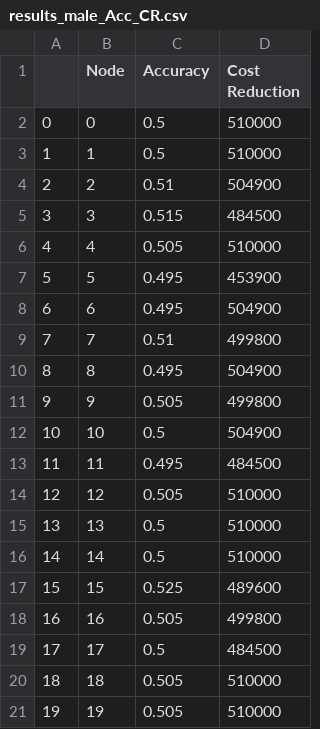
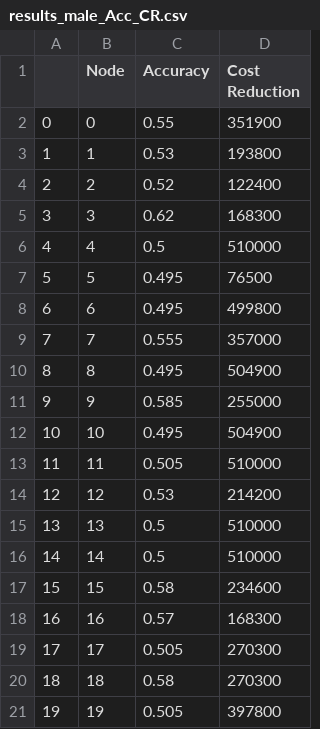
Before and after one commit to stormq4/Thesis_BaIP_storm, a CSV file: results/results_male_Acc_CR.csv, drawn as a sheet.

```diff
--- a/results/results_male_Acc_CR.csv
+++ b/results/results_male_Acc_CR.csv
@@ -1,21 +1,21 @@
 ,Node,Accuracy,Cost Reduction
-0,0,0.5,510000
-1,1,0.5,510000
-2,2,0.51,504900
-3,3,0.515,484500
-4,4,0.505,510000
-5,5,0.495,453900
-6,6,0.495,504900
-7,7,0.51,499800
+0,0,0.55,351900
+1,1,0.53,193800
+2,2,0.52,122400
+3,3,0.62,168300
+4,4,0.5,510000
+5,5,0.495,76500
+6,6,0.495,499800
+7,7,0.555,357000
 8,8,0.495,504900
-9,9,0.505,499800
-10,10,0.5,504900
-11,11,0.495,484500
-12,12,0.505,510000
+9,9,0.585,255000
+10,10,0.495,504900
+11,11,0.505,510000
+12,12,0.53,214200
 13,13,0.5,510000
 14,14,0.5,510000
-15,15,0.525,489600
-16,16,0.505,499800
-17,17,0.5,484500
-18,18,0.505,510000
-19,19,0.505,510000
+15,15,0.58,234600
+16,16,0.57,168300
+17,17,0.505,270300
+18,18,0.58,270300
+19,19,0.505,397800
```
Also changed, not shown: results/X_Node_male.csv, results/results_female_Acc_CR.csv, 4 other files.
